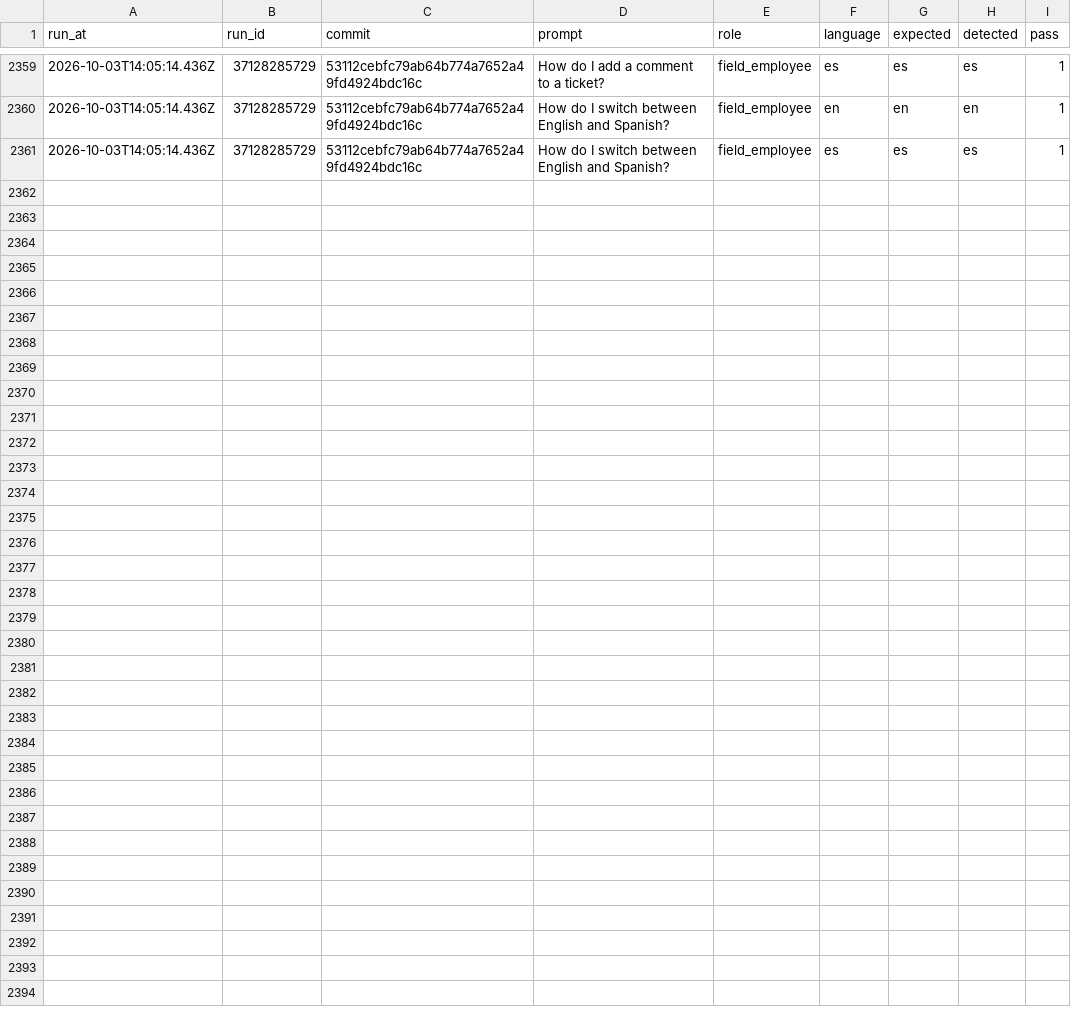
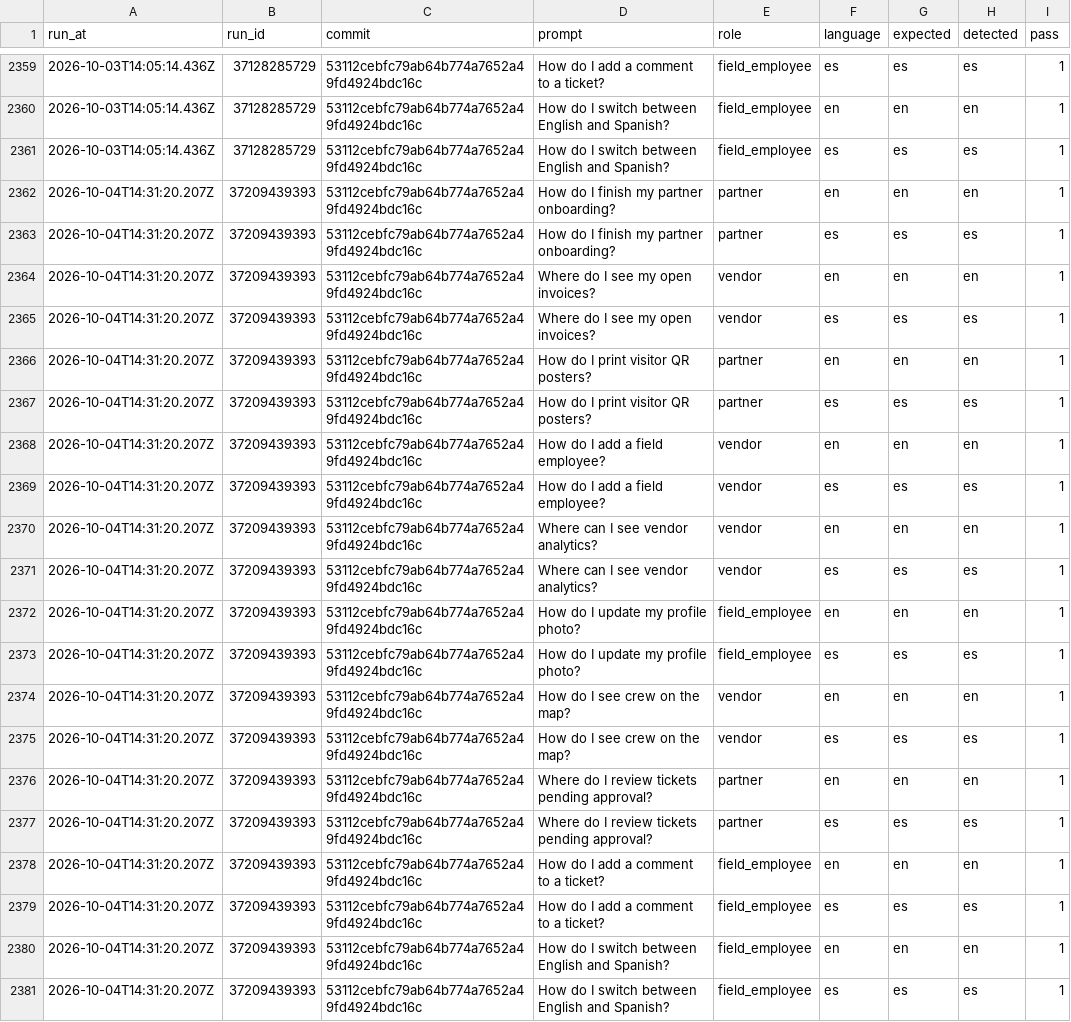
Before and after one commit to vndrly/VNDRLY.ai, a CSV file: data/assistant-language-eval/history.csv, drawn as a sheet; only a part is shown, gaps mark what is left out.

```diff
--- a/data/assistant-language-eval/history.csv
+++ b/data/assistant-language-eval/history.csv
@@ -2361 +2361,21 @@ run_at,run_id,commit,prompt,role,language,expected,detected,pass
 2026-10-03T14:05:14.436Z,37128285729,53112cebfc79ab64b774a7652a49fd4924bdc16c,How do I switch between English and Spanish?,field_employee,es,es,es,1
+2026-10-04T14:31:20.207Z,37209439393,53112cebfc79ab64b774a7652a49fd4924bdc16c,How do I finish my partner onboarding?,partner,en,en,en,1
+2026-10-04T14:31:20.207Z,37209439393,53112cebfc79ab64b774a7652a49fd4924bdc16c,How do I finish my partner onboarding?,partner,es,es,es,1
+2026-10-04T14:31:20.207Z,37209439393,53112cebfc79ab64b774a7652a49fd4924bdc16c,Where do I see my open invoices?,vendor,en,en,en,1
+2026-10-04T14:31:20.207Z,37209439393,53112cebfc79ab64b774a7652a49fd4924bdc16c,Where do I see my open invoices?,vendor,es,es,es,1
+2026-10-04T14:31:20.207Z,37209439393,53112cebfc79ab64b774a7652a49fd4924bdc16c,How do I print visitor QR posters?,partner,en,en,en,1
+2026-10-04T14:31:20.207Z,37209439393,53112cebfc79ab64b774a7652a49fd4924bdc16c,How do I print visitor QR posters?,partner,es,es,es,1
+2026-10-04T14:31:20.207Z,37209439393,53112cebfc79ab64b774a7652a49fd4924bdc16c,How do I add a field employee?,vendor,en,en,en,1
+2026-10-04T14:31:20.207Z,37209439393,53112cebfc79ab64b774a7652a49fd4924bdc16c,How do I add a field employee?,vendor,es,es,es,1
+2026-10-04T14:31:20.207Z,37209439393,53112cebfc79ab64b774a7652a49fd4924bdc16c,Where can I see vendor analytics?,vendor,en,en,en,1
+2026-10-04T14:31:20.207Z,37209439393,53112cebfc79ab64b774a7652a49fd4924bdc16c,Where can I see vendor analytics?,vendor,es,es,es,1
+2026-10-04T14:31:20.207Z,37209439393,53112cebfc79ab64b774a7652a49fd4924bdc16c,How do I update my profile photo?,field_employee,en,en,en,1
+2026-10-04T14:31:20.207Z,37209439393,53112cebfc79ab64b774a7652a49fd4924bdc16c,How do I update my profile photo?,field_employee,es,es,es,1
+2026-10-04T14:31:20.207Z,37209439393,53112cebfc79ab64b774a7652a49fd4924bdc16c,How do I see crew on the map?,vendor,en,en,en,1
+2026-10-04T14:31:20.207Z,37209439393,53112cebfc79ab64b774a7652a49fd4924bdc16c,How do I see crew on the map?,vendor,es,es,es,1
+2026-10-04T14:31:20.207Z,37209439393,53112cebfc79ab64b774a7652a49fd4924bdc16c,Where do I review tickets pending approval?,partner,en,en,en,1
+2026-10-04T14:31:20.207Z,37209439393,53112cebfc79ab64b774a7652a49fd4924bdc16c,Where do I review tickets pending approval?,partner,es,es,es,1
+2026-10-04T14:31:20.207Z,37209439393,53112cebfc79ab64b774a7652a49fd4924bdc16c,How do I add a comment to a ticket?,field_employee,en,en,en,1
+2026-10-04T14:31:20.207Z,37209439393,53112cebfc79ab64b774a7652a49fd4924bdc16c,How do I add a comment to a ticket?,field_employee,es,es,es,1
+2026-10-04T14:31:20.207Z,37209439393,53112cebfc79ab64b774a7652a49fd4924bdc16c,How do I switch between English and Spanish?,field_employee,en,en,en,1
+2026-10-04T14:31:20.207Z,37209439393,53112cebfc79ab64b774a7652a49fd4924bdc16c,How do I switch between English and Spanish?,field_employee,es,es,es,1
```
Also changed, not shown: 1 other file.
